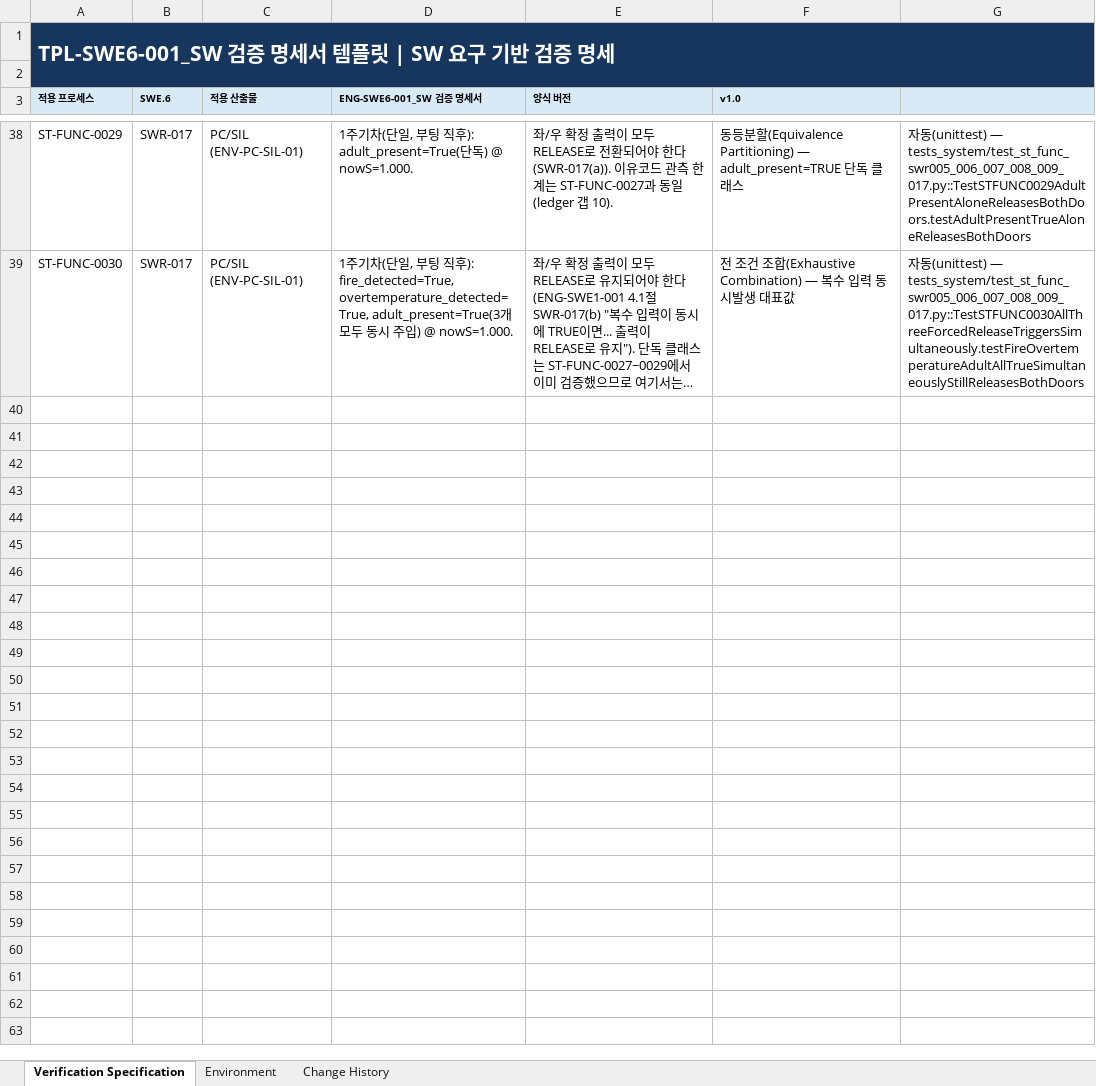
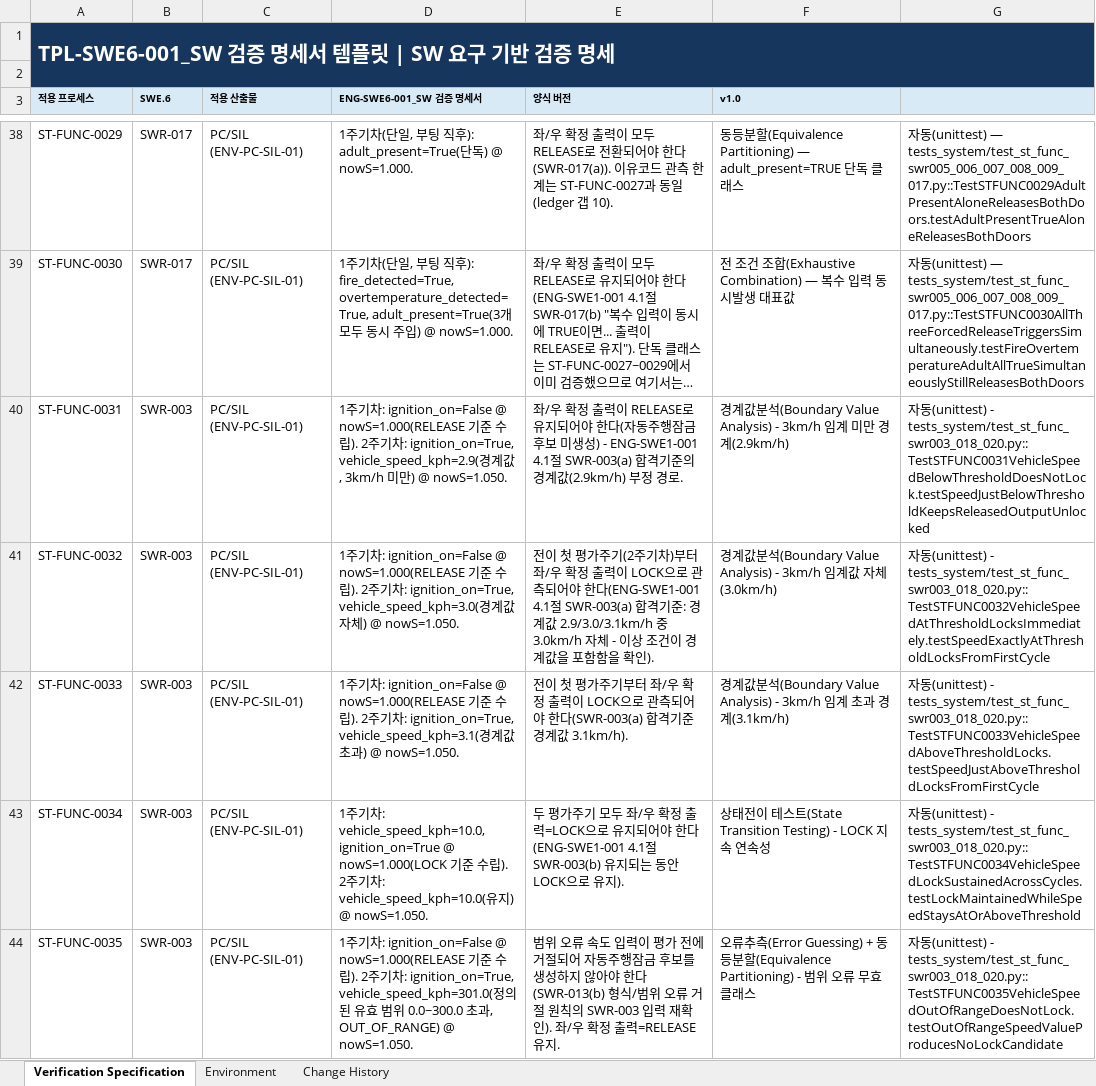
Before and after one commit to SyneticsCorp/NGV, an Excel workbook: Deliverables/Engineering/SoftwareVerification/ENG-SWE6-001_SW 검증 명세서.xlsx, sheet Verification Specification, drawn as a sheet; only a part is shown, gaps mark what is left out; long unchanged cells end in …; values as stored, in another font and other column widths than the file's, no borders; table styles not drawn; the diff covers the shown part only; the diff names each change by its address in the sheet, - before the commit and + after, or states it on an @@ line.

```diff
--- a/Deliverables/Engineering/SoftwareVerification/ENG-SWE6-001_SW 검증 명세서.xlsx (sheet Verification Specification)
+++ b/Deliverables/Engineering/SoftwareVerification/ENG-SWE6-001_SW 검증 명세서.xlsx (sheet Verification Specification)
+row 40: ST-FUNC-0031 | SWR-003 | PC/SIL (ENV-PC-SIL-01) | 1주기차: ignition_on=False @ nowS=1.000(RELEASE 기준 수립). 2주기차: ignition_on=True, vehicle_speed_kph=2.9(경계값, 3km/h 미만) @ nowS=1.050. | 좌/우 확정 출력이 RELEASE로 유지되어야 한다(자동주행잠금 후보 미생성) - ENG-SWE1-001 4.1절 SWR-003(a) 합격기준의 경계값(2.9km/h) 부정 경로. | 경계값분석(Boundary Value Analysis) - 3km/h 임계 미만 경계(2.9km/h) | 자동(unittest) - tests_system/test_st_func_swr003_018_020.py::TestSTFUNC0031VehicleSpeedBelowThresholdDoesNotLock.testSpeedJustBelowThresholdKeepsReleasedOutputUnlocked
+row 41: ST-FUNC-0032 | SWR-003 | PC/SIL (ENV-PC-SIL-01) | 1주기차: ignition_on=False @ nowS=1.000(RELEASE 기준 수립). 2주기차: ignition_on=True, vehicle_speed_kph=3.0(경계값 자체) @ nowS=1.050. | 전이 첫 평가주기(2주기차)부터 좌/우 확정 출력이 LOCK으로 관측되어야 한다(ENG-SWE1-001 4.1절 SWR-003(a) 합격기준: 경계값 2.9/3.0/3.1km/h 중 3.0km/h 자체 - 이상 조건이 경계값을 포함함을 확인). | 경계값분석(Boundary Value Analysis) - 3km/h 임계값 자체(3.0km/h) | 자동(unittest) - tests_system/test_st_func_swr003_018_020.py::TestSTFUNC0032VehicleSpeedAtThresholdLocksImmediately.testSpeedExactlyAtThresholdLocksFromFirstCycle
+row 42: ST-FUNC-0033 | SWR-003 | PC/SIL (ENV-PC-SIL-01) | 1주기차: ignition_on=False @ nowS=1.000(RELEASE 기준 수립). 2주기차: ignition_on=True, vehicle_speed_kph=3.1(경계값 초과) @ nowS=1.050. | 전이 첫 평가주기부터 좌/우 확정 출력이 LOCK으로 관측되어야 한다(SWR-003(a) 합격기준 경계값 3.1km/h). | 경계값분석(Boundary Value Analysis) - 3km/h 임계 초과 경계(3.1km/h) | 자동(unittest) - tests_system/test_st_func_swr003_018_020.py::TestSTFUNC0033VehicleSpeedAboveThresholdLocks.testSpeedJustAboveThresholdLocksFromFirstCycle
+row 43: ST-FUNC-0034 | SWR-003 | PC/SIL (ENV-PC-SIL-01) | 1주기차: vehicle_speed_kph=10.0, ignition_on=True @ nowS=1.000(LOCK 기준 수립). 2주기차: vehicle_speed_kph=10.0(유지) @ nowS=1.050. | 두 평가주기 모두 좌/우 확정 출력=LOCK으로 유지되어야 한다(ENG-SWE1-001 4.1절 SWR-003(b) 유지되는 동안 LOCK으로 유지). | 상태전이 테스트(State Transition Testing) - LOCK 지속 연속성 | 자동(unittest) - tests_system/test_st_func_swr003_018_020.py::TestSTFUNC0034VehicleSpeedLockSustainedAcrossCycles.testLockMaintainedWhileSpeedStaysAtOrAboveThreshold
+row 44: ST-FUNC-0035 | SWR-003 | PC/SIL (ENV-PC-SIL-01) | 1주기차: ignition_on=False @ nowS=1.000(RELEASE 기준 수립). 2주기차: ignition_on=True, vehicle_speed_kph=301.0(정의된 유효 범위 0.0~300.0 초과, OUT_OF_RANGE) @ nowS=1.050. | 범위 오류 속도 입력이 평가 전에 거절되어 자동주행잠금 후보를 생성하지 않아야 한다(SWR-013(b) 형식/범위 오류 거절 원칙의 SWR-003 입력 재확인). 좌/우 확정 출력=RELEASE 유지. | 오류추측(Error Guessing) + 동등분할(Equivalence Partitioning) - 범위 오류 무효 클래스 | 자동(unittest) - tests_system/test_st_func_swr003_018_020.py::TestSTFUNC0035VehicleSpeedOutOfRangeDoesNotLock.testOutOfRangeSpeedValueProducesNoLockCandidate
```
Also changed, not shown: 12 added rows and 1 edited cell elsewhere in this sheet, sheet Change History, sheet Environment, Deliverables/Engineering/SoftwareComponentVerificationAndIntegrationVerification/ENG-SWE5-002_SW 통합시험 케이스.xlsx, Deliverables/Engineering/SoftwareComponentVerificationAndIntegrationVerification/ENG-SWE5-003_SW 통합시험 결과서.xlsx, 38 other files.
